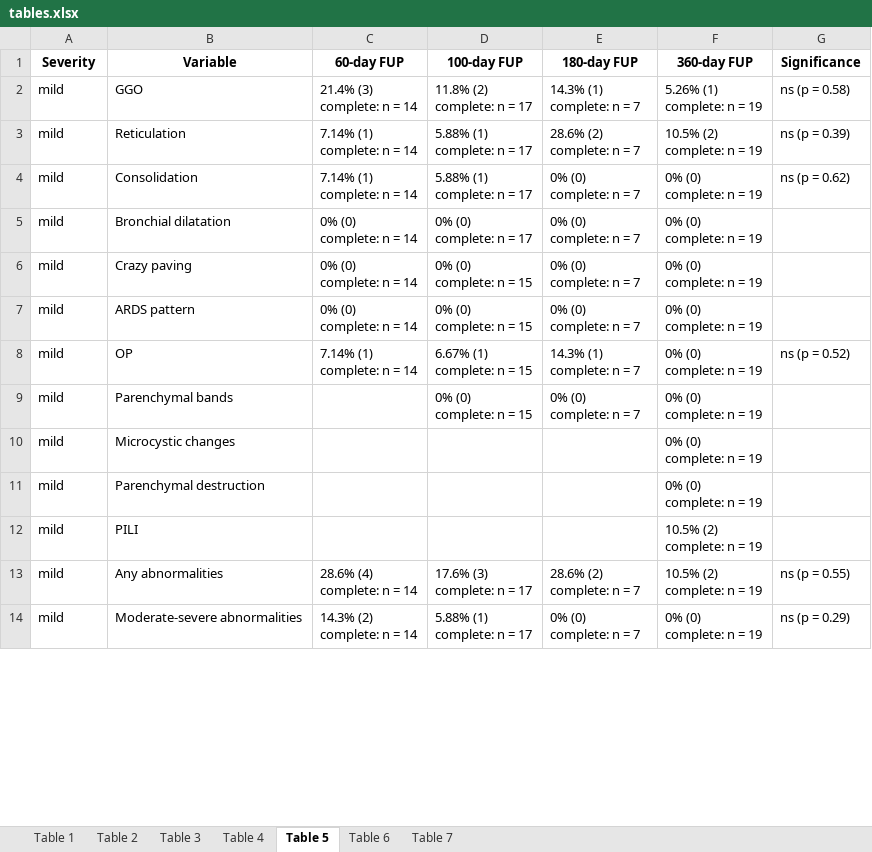
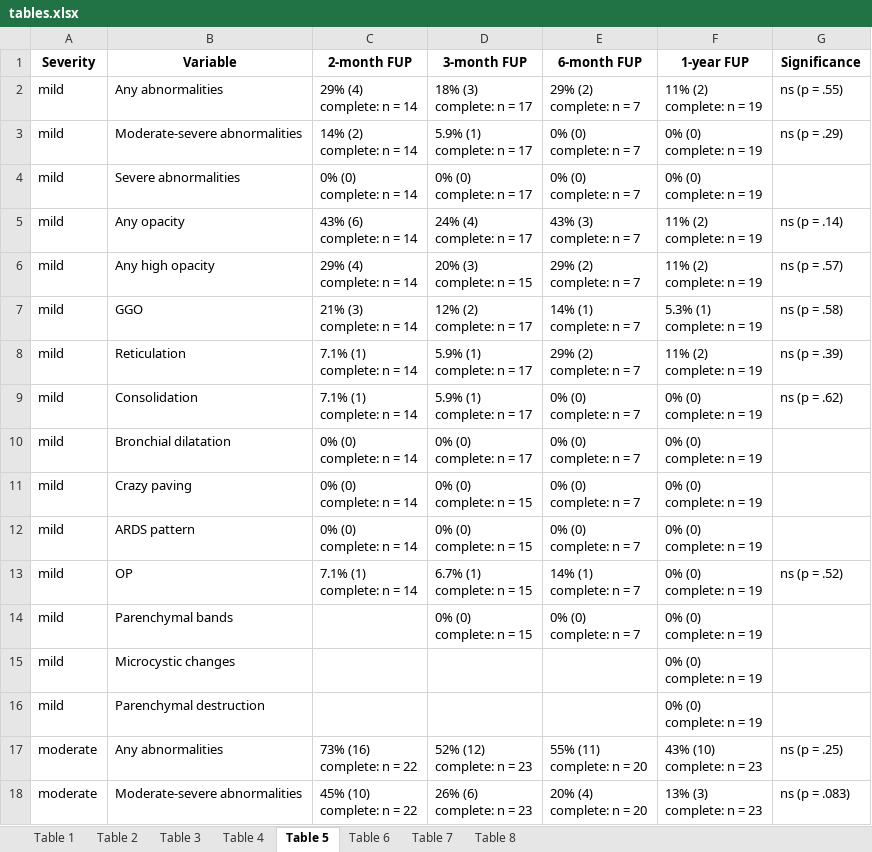
Before and after one commit to PiotrTymoszuk/radio_CovILD, an Excel workbook: paper/tables.xlsx, sheet Table 5, drawn as a sheet; only a part is shown; values as stored, in another font and other column widths than the file's, no borders; removed rows and columns are numbered as before the commit, all else as after; ↵ is a line break in a cell; the diff covers the shown part only; the diff names each change by its address in the sheet, - before the commit and + after, or states it on an @@ line.

```diff
--- a/paper/tables.xlsx (sheet Table 5)
+++ b/paper/tables.xlsx (sheet Table 5)
+sheet tab: Table 8
-C1: 60-day FUP
+C1: 2-month FUP
-D1: 100-day FUP
+D1: 3-month FUP
-E1: 180-day FUP
+E1: 6-month FUP
-F1: 360-day FUP
+F1: 1-year FUP
+row 2: mild | Any abnormalities | 29% (4) ↵ complete: n = 14 | 18% (3) ↵ complete: n = 17 | 29% (2) ↵ complete: n = 7 | 11% (2) ↵ complete: n = 19 | ns (p = .55)
+row 3: mild | Moderate-severe abnormalities | 14% (2) ↵ complete: n = 14 | 5.9% (1) ↵ complete: n = 17 | 0% (0) ↵ complete: n = 7 | 0% (0) ↵ complete: n = 19 | ns (p = .29)
@@ row 15 moved to row 4: mild @@
+row 5: mild | Any opacity | 43% (6) ↵ complete: n = 14 | 24% (4) ↵ complete: n = 17 | 43% (3) ↵ complete: n = 7 | 11% (2) ↵ complete: n = 19 | ns (p = .14)
+row 6: mild | Any high opacity | 29% (4) ↵ complete: n = 14 | 20% (3) ↵ complete: n = 15 | 29% (2) ↵ complete: n = 7 | 11% (2) ↵ complete: n = 19 | ns (p = .57)
-C7 (2-month FUP): 21.4% (3) ↵ complete: n = 14
+C7 (2-month FUP): 21% (3) ↵ complete: n = 14
-D7 (3-month FUP): 11.8% (2) ↵ complete: n = 17
+D7 (3-month FUP): 12% (2) ↵ complete: n = 17
-E7 (6-month FUP): 14.3% (1) ↵ complete: n = 7
+E7 (6-month FUP): 14% (1) ↵ complete: n = 7
-F7 (1-year FUP): 5.26% (1) ↵ complete: n = 19
+F7 (1-year FUP): 5.3% (1) ↵ complete: n = 19
-G7 (Significance): ns (p = 0.58)
+G7 (Significance): ns (p = .58)
-C8:C9 (2-month FUP): 7.14% (1) ↵ complete: n = 14
+C8:C9 (2-month FUP): 7.1% (1) ↵ complete: n = 14
-D8:D9 (3-month FUP): 5.88% (1) ↵ complete: n = 17
+D8:D9 (3-month FUP): 5.9% (1) ↵ complete: n = 17
-E8 (6-month FUP): 28.6% (2) ↵ complete: n = 7
+E8 (6-month FUP): 29% (2) ↵ complete: n = 7
-F8 (1-year FUP): 10.5% (2) ↵ complete: n = 19
+F8 (1-year FUP): 11% (2) ↵ complete: n = 19
-G8 (Significance): ns (p = 0.39)
+G8 (Significance): ns (p = .39)
-G9 (Significance): ns (p = 0.62)
+G9 (Significance): ns (p = .62)
-C13 (2-month FUP): 7.14% (1) ↵ complete: n = 14
+C13 (2-month FUP): 7.1% (1) ↵ complete: n = 14
-D13 (3-month FUP): 6.67% (1) ↵ complete: n = 15
+D13 (3-month FUP): 6.7% (1) ↵ complete: n = 15
-E13 (6-month FUP): 14.3% (1) ↵ complete: n = 7
+E13 (6-month FUP): 14% (1) ↵ complete: n = 7
-G13 (Significance): ns (p = 0.52)
+G13 (Significance): ns (p = .52)
-row 12: mild | PILI |  |  |  | 10.5% (2) ↵ complete: n = 19
-A17:A18 (Severity): mild
+A17:A18 (Severity): moderate
-C17 (2-month FUP): 28.6% (4) ↵ complete: n = 14
+C17 (2-month FUP): 73% (16) ↵ complete: n = 22
-D17 (3-month FUP): 17.6% (3) ↵ complete: n = 17
+D17 (3-month FUP): 52% (12) ↵ complete: n = 23
-E17 (6-month FUP): 28.6% (2) ↵ complete: n = 7
+E17 (6-month FUP): 55% (11) ↵ complete: n = 20
-F17 (1-year FUP): 10.5% (2) ↵ complete: n = 19
+F17 (1-year FUP): 43% (10) ↵ complete: n = 23
-G17 (Significance): ns (p = 0.55)
+G17 (Significance): ns (p = .25)
-C18 (2-month FUP): 14.3% (2) ↵ complete: n = 14
+C18 (2-month FUP): 45% (10) ↵ complete: n = 22
-D18 (3-month FUP): 5.88% (1) ↵ complete: n = 17
+D18 (3-month FUP): 26% (6) ↵ complete: n = 23
-E18 (6-month FUP): 0% (0) ↵ complete: n = 7
+E18 (6-month FUP): 20% (4) ↵ complete: n = 20
-F18 (1-year FUP): 0% (0) ↵ complete: n = 19
+F18 (1-year FUP): 13% (3) ↵ complete: n = 23
-G18 (Significance): ns (p = 0.29)
+G18 (Significance): ns (p = .083)
```
Also changed, not shown: 10 added rows, 9 removed rows and 78 edited cells elsewhere in this sheet, sheet Table 6, sheet Table 4, sheet Table 1, sheet Table 3, sheet Table 7, sheet Table 2, data/coding_scheme.xlsx, 25 other files.
